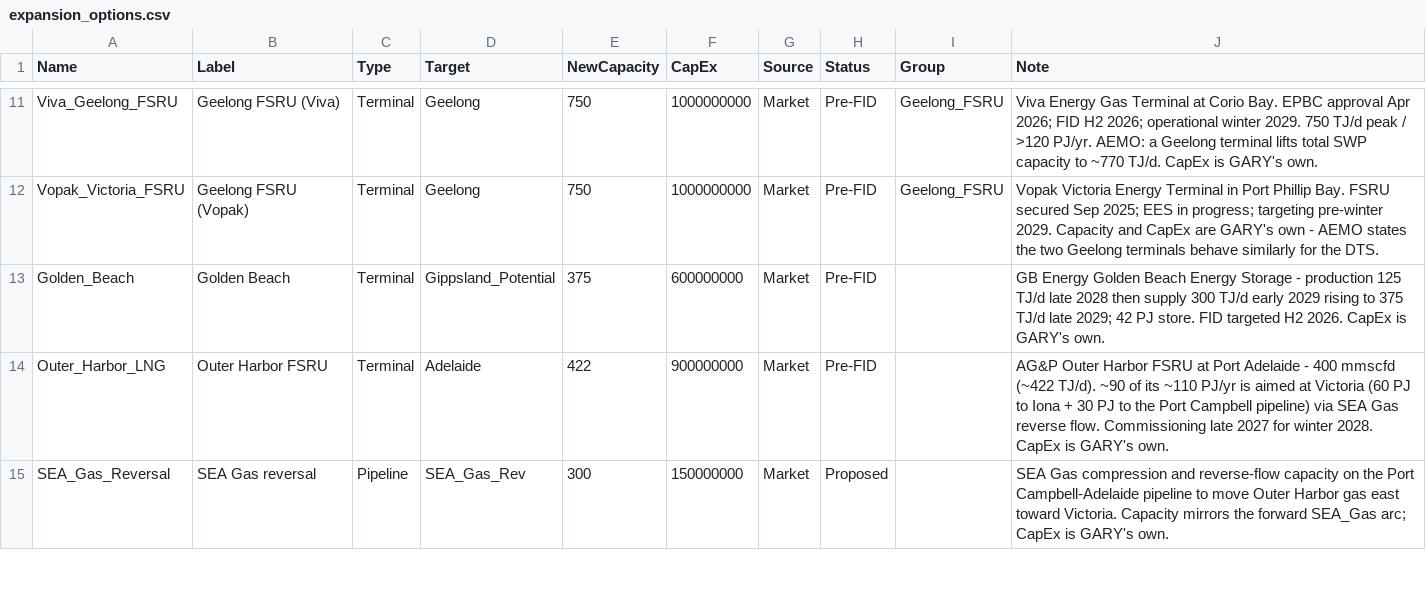
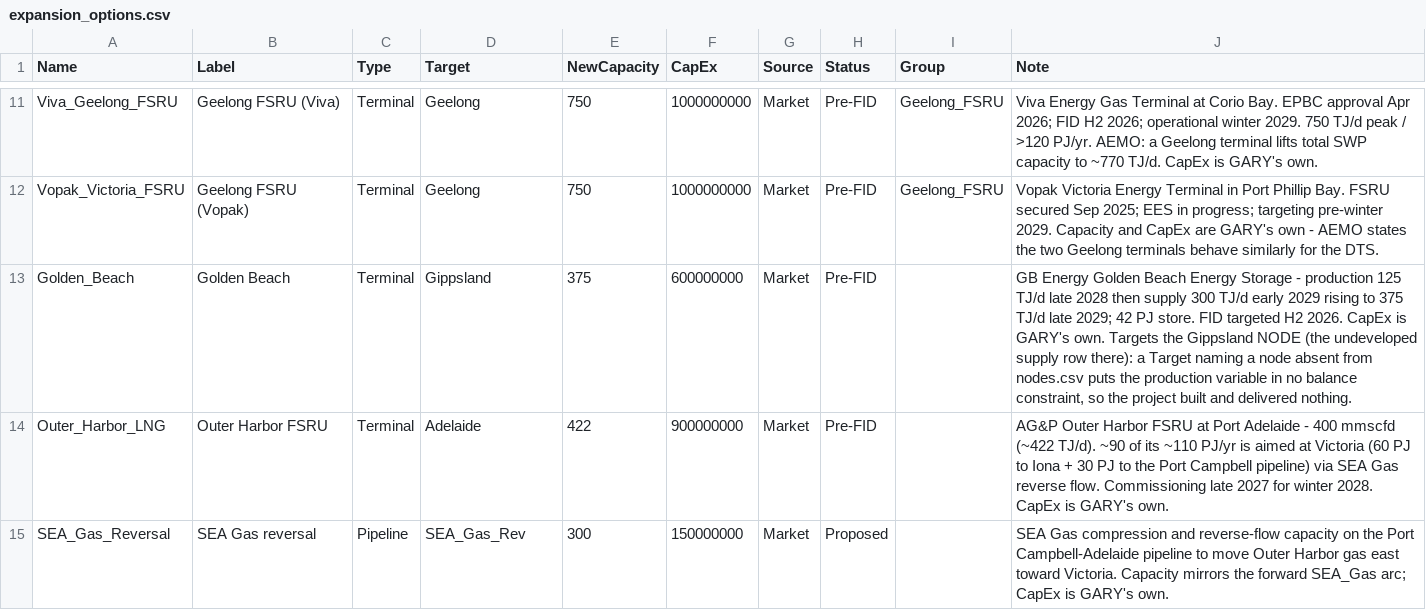
Before and after one commit to mhs795/GARY-gas-allocation-and-regional-yield, a CSV file: src/data/expansion_options.csv, drawn as a sheet; only a part is shown, gaps mark what is left out.

```diff
--- a/src/data/expansion_options.csv
+++ b/src/data/expansion_options.csv
@@ -12,3 +12,3 @@ Viva_Geelong_FSRU,Geelong FSRU (Viva),Terminal,Geelong,750,1000000000,Market,Pre
 Vopak_Victoria_FSRU,Geelong FSRU (Vopak),Terminal,Geelong,750,1000000000,Market,Pre-FID,Geelong_FSRU,Vopak Victoria Energy Terminal in Port Phillip Bay. FSRU secured Sep 2025; EES in progress; targeting pre-winter 2029. Capacity and CapEx are GARY's own - AEMO states the two Geelong terminals behave similarly for the DTS.
-Golden_Beach,Golden Beach,Terminal,Gippsland_Potential,375,600000000,Market,Pre-FID,,GB Energy Golden Beach Energy Storage - production 125 TJ/d late 2028 then supply 300 TJ/d early 2029 rising to 375 TJ/d late 2029; 42 PJ store. FID targeted H2 2026. CapEx is GARY's own.
+Golden_Beach,Golden Beach,Terminal,Gippsland,375,600000000,Market,Pre-FID,,"GB Energy Golden Beach Energy Storage - production 125 TJ/d late 2028 then supply 300 TJ/d early 2029 rising to 375 TJ/d late 2029; 42 PJ store. FID targeted H2 2026. CapEx is GARY's own. Targets the Gippsland NODE (the undeveloped supply row there): a Target naming a node absent from nodes.csv puts the production variable in no balance constraint, so the project built and delivered nothing."
 Outer_Harbor_LNG,Outer Harbor FSRU,Terminal,Adelaide,422,900000000,Market,Pre-FID,,AG&P Outer Harbor FSRU at Port Adelaide - 400 mmscfd (~422 TJ/d). ~90 of its ~110 PJ/yr is aimed at Victoria (60 PJ to Iona + 30 PJ to the Port Campbell pipeline) via SEA Gas reverse flow. Commissioning late 2027 for winter 2028. CapEx is GARY's own.
```
Also changed, not shown: src/data/supply.csv.
